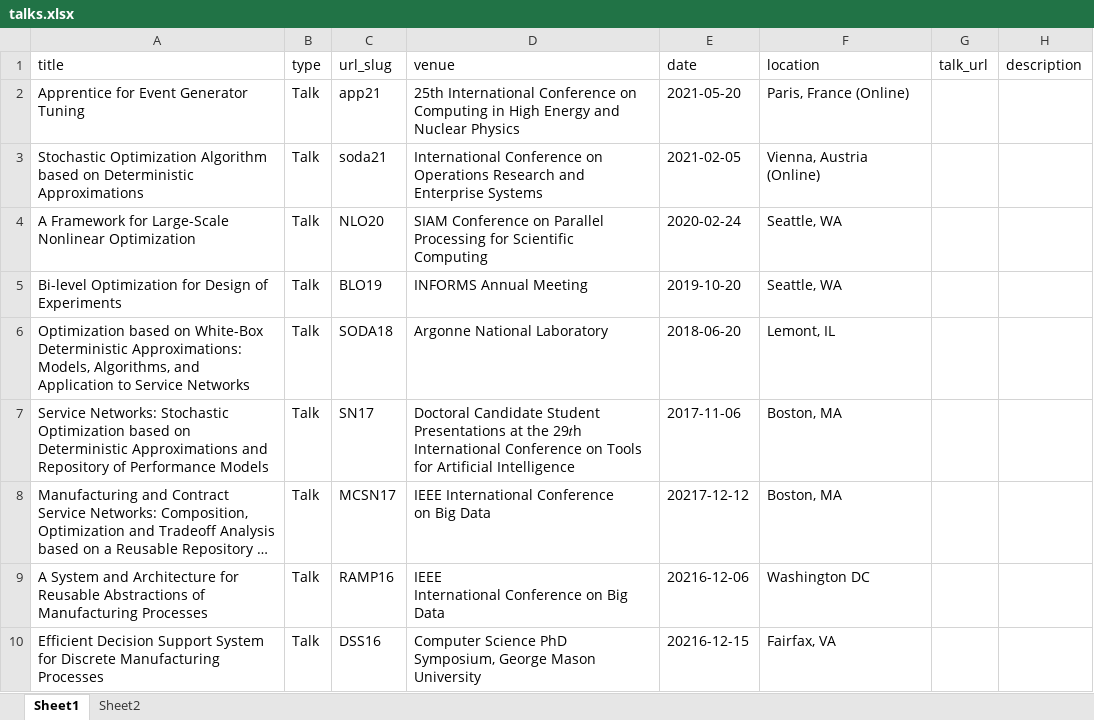
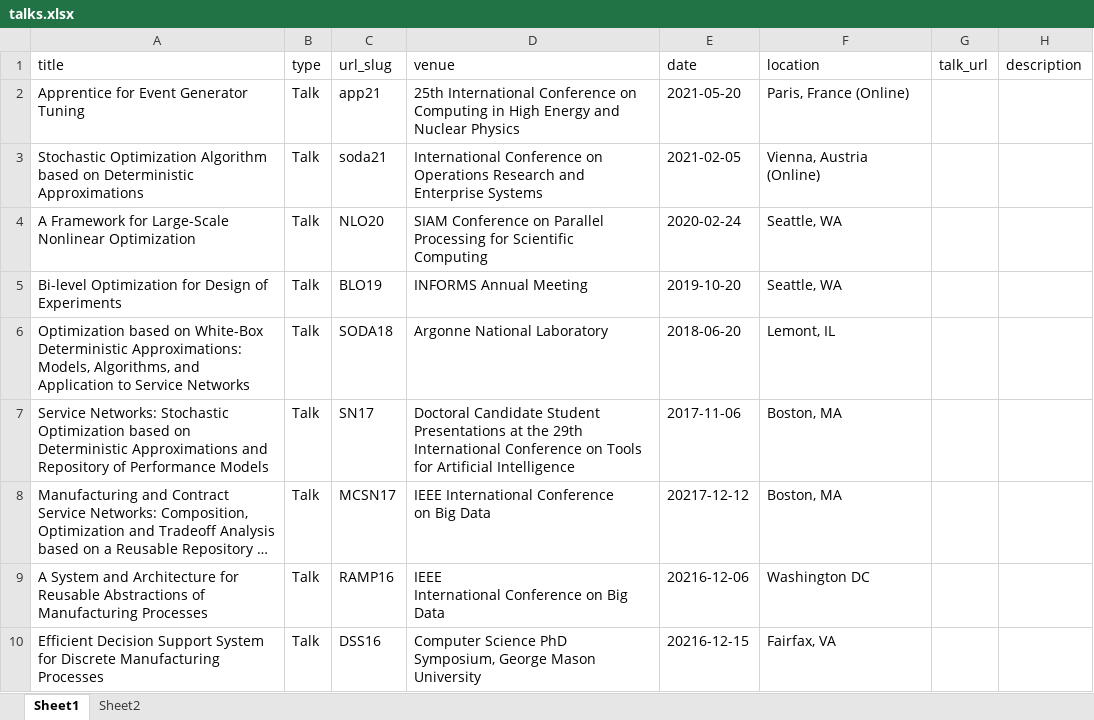
Before and after one commit to ksmohan/ksmohan.github.io, an Excel workbook: markdown_generator/talks.xlsx, sheet Sheet1, drawn as a sheet; only a part is shown; long unchanged cells end in …; values as stored, in another font and other column widths than the file's, no borders; ↵ is a line break in a cell; the diff names each change by its address in the sheet, - before the commit and + after, or states it on an @@ line.

```diff
--- a/markdown_generator/talks.xlsx (sheet Sheet1)
+++ b/markdown_generator/talks.xlsx (sheet Sheet1)
-D7 (venue): …at the 29𝑡h ↵ International Conference…
+D7 (venue): …at the 29th ↵ International Conference…
```
Also changed, not shown: 12 other files.
